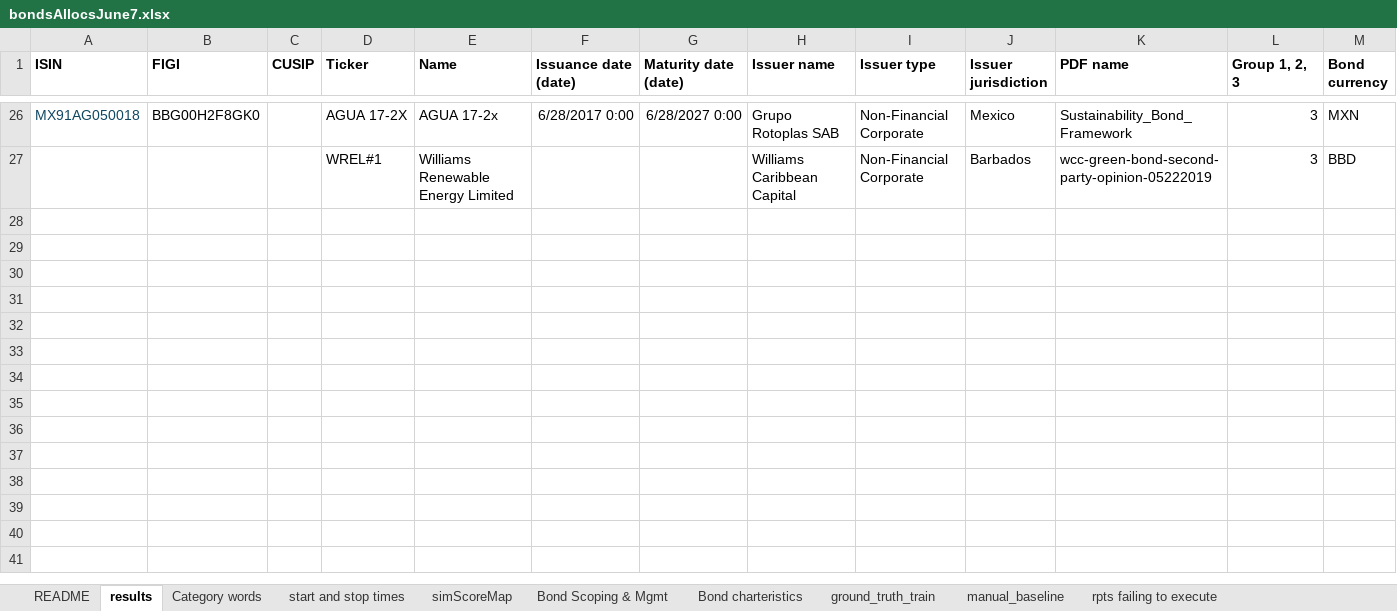
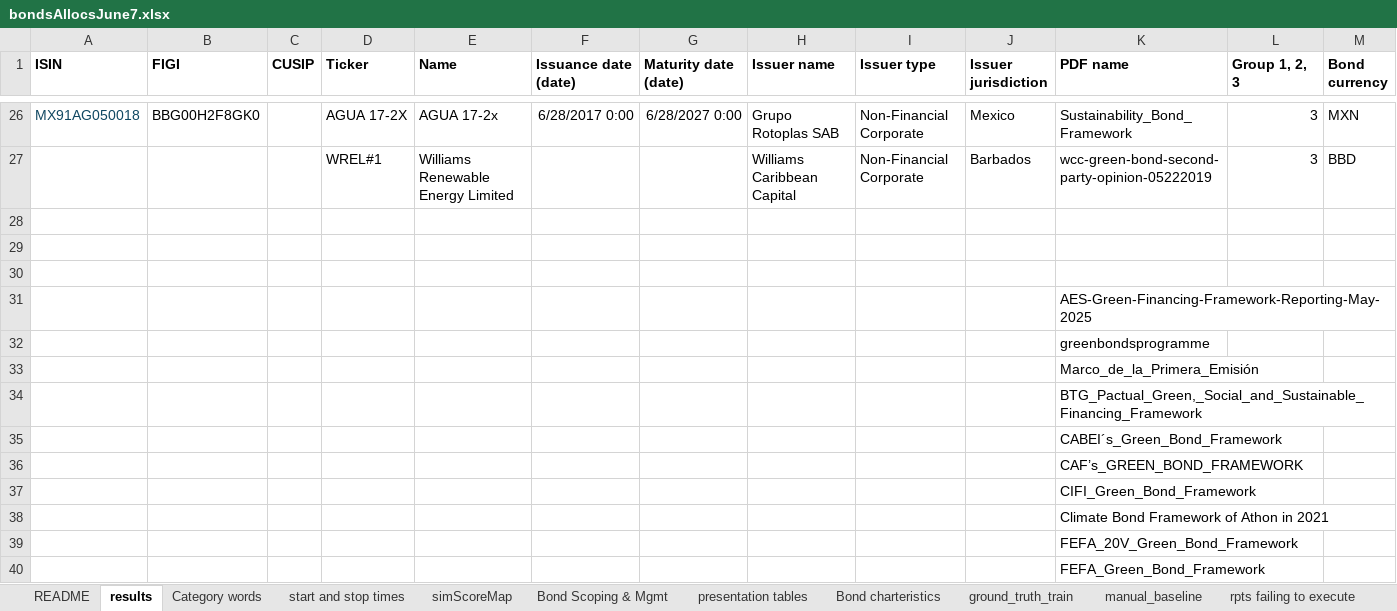
Before and after one commit to emw9805-notabot/ADSCert_project_Watson, an Excel workbook: bondsAllocsJune7.xlsx, sheet results, drawn as a sheet; only a part is shown, gaps mark what is left out; values as stored, in another font and other column widths than the file's, no borders; rows hold the shown columns only; the diff covers the shown part only; the diff names each change by its address in the sheet, - before the commit and + after, or states it on an @@ line.

Commit message:
crazy report writing session

```diff
--- a/bondsAllocsJune7.xlsx (sheet results)
+++ b/bondsAllocsJune7.xlsx (sheet results)
+sheet tab: presentation tables
+row 28: (empty)
+row 29: (empty)
+row 30: (empty)
+row 31:  |  |  |  |  |  |  |  |  |  | AES-Green-Financing-Framework-Reporting-May-2025
+row 32:  |  |  |  |  |  |  |  |  |  | greenbondsprogramme
+row 33:  |  |  |  |  |  |  |  |  |  | Marco_de_la_Primera_Emisión
+row 34:  |  |  |  |  |  |  |  |  |  | BTG_Pactual_Green,_Social_and_Sustainable_Financing_Framework
+row 35:  |  |  |  |  |  |  |  |  |  | CABEI´s_Green_Bond_Framework
+row 36:  |  |  |  |  |  |  |  |  |  | CAF’s_GREEN_BOND_FRAMEWORK
+row 37:  |  |  |  |  |  |  |  |  |  | CIFI_Green_Bond_Framework
+row 38:  |  |  |  |  |  |  |  |  |  | Climate Bond Framework of Athon in 2021
+row 39:  |  |  |  |  |  |  |  |  |  | FEFA_20V_Green_Bond_Framework
+row 40:  |  |  |  |  |  |  |  |  |  | FEFA_Green_Bond_Framework
```
Also changed, not shown: 12 added rows elsewhere in this sheet, sheet Bond Scoping & Mgmt, sheet ground_truth_train, sheet start and stop times, sheet Bond charteristics, 15 other files.
